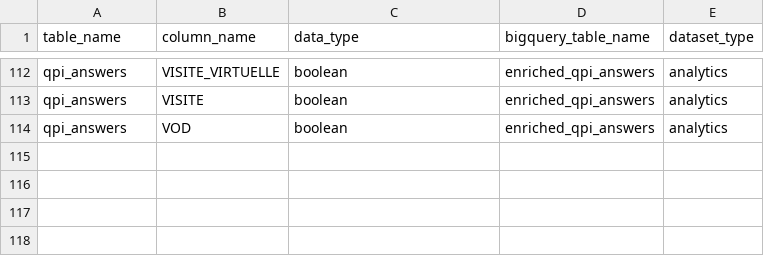
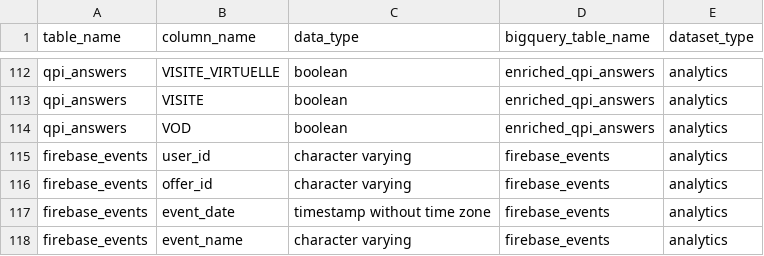
Before and after one commit to pass-culture/data-gcp, a CSV file: orchestration/dags/tables.csv, drawn as a sheet; only a part is shown, gaps mark what is left out; the diff names each change by its address in the sheet, - before the commit and + after, or states it on an @@ line.

Commit message:
PC-12499 add firebase data to reco sql db

```diff
--- a/orchestration/dags/tables.csv
+++ b/orchestration/dags/tables.csv
+row 115: firebase_events | user_id | character varying | firebase_events | analytics
+row 116: firebase_events | offer_id | character varying | firebase_events | analytics
+row 117: firebase_events | event_date | timestamp without time zone | firebase_events | analytics
+row 118: firebase_events | event_name | character varying | firebase_events | analytics
```
Also changed, not shown: 3 other files.
